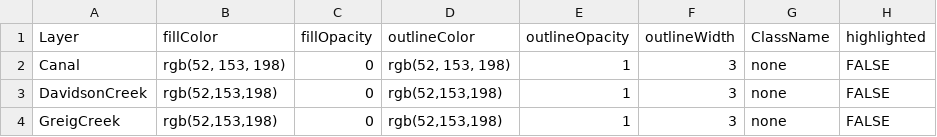
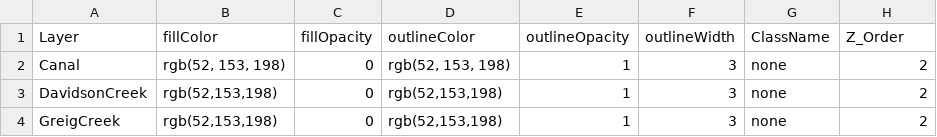
Before and after one commit to IMERSS/xetthecum-storymap-story, a CSV file: tabular_data/lineStyling.csv, drawn as a sheet.

Commit message:
Updated lineStyling schema to agree with polygon styling

```diff
--- a/tabular_data/lineStyling.csv
+++ b/tabular_data/lineStyling.csv
@@ -1,4 +1,4 @@
-Layer,fillColor,fillOpacity,outlineColor,outlineOpacity,outlineWidth,ClassName,highlighted
-Canal,"rgb(52, 153, 198)",0,"rgb(52, 153, 198)",1,3,none,FALSE
-DavidsonCreek,"rgb(52,153,198)",0,"rgb(52,153,198)",1,3,none,FALSE
-GreigCreek,"rgb(52,153,198)",0,"rgb(52,153,198)",1,3,none,FALSE
+Layer,fillColor,fillOpacity,outlineColor,outlineOpacity,outlineWidth,ClassName,Z_Order
+Canal,"rgb(52, 153, 198)",0,"rgb(52, 153, 198)",1,3,none,2
+DavidsonCreek,"rgb(52,153,198)",0,"rgb(52,153,198)",1,3,none,2
+GreigCreek,"rgb(52,153,198)",0,"rgb(52,153,198)",1,3,none,2
```
